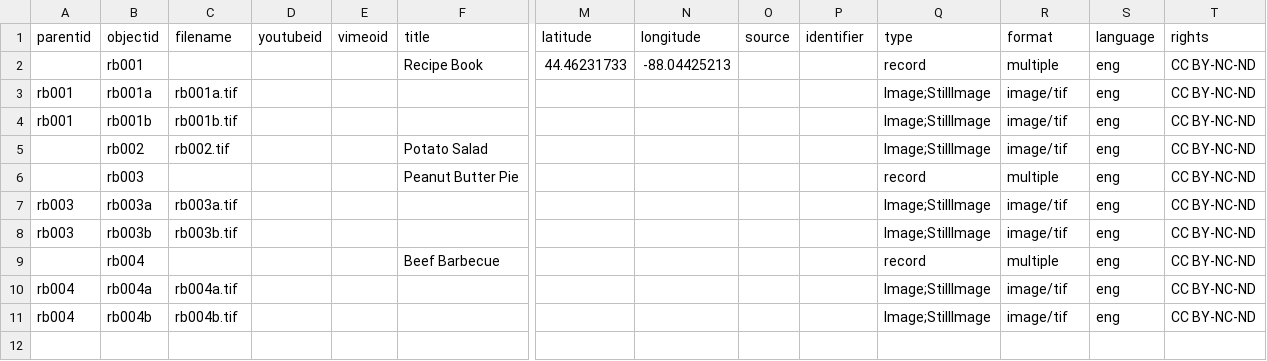
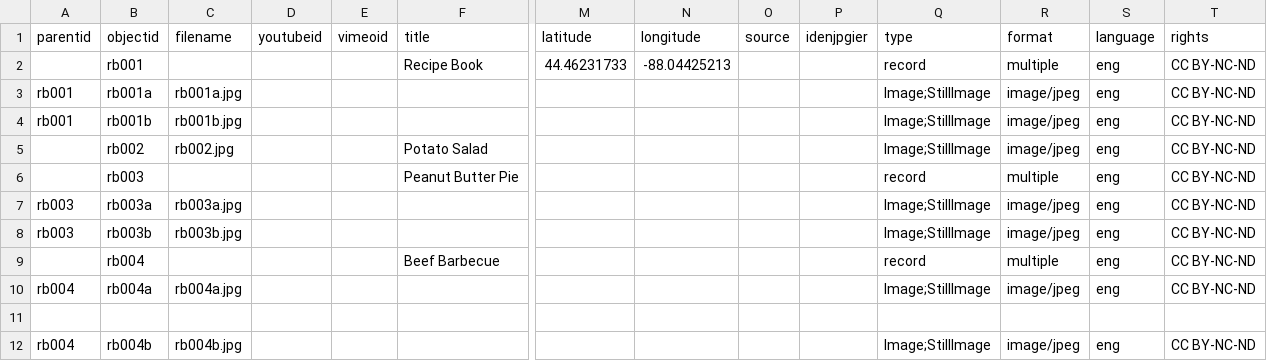
Before and after one commit to msmith0913/nanas-recipes, a CSV file: _data/nanas-recipes-data.csv, drawn as a sheet; only a part is shown, gaps mark what is left out; addresses are those after the commit; rows hold the shown columns only; the diff names each change by its address in the sheet, - before the commit and + after, or states it on an @@ line.

Commit message:
Update nanas-recipes-data.csv

```diff
--- a/_data/nanas-recipes-data.csv
+++ b/_data/nanas-recipes-data.csv
-P1: identifier
+P1: idenjpgier
-C3 (filename): rb001a.tif
+C3 (filename): rb001a.jpg
-R3:R5 (format): image/tif
+R3:R5 (format): image/jpeg
-C4 (filename): rb001b.tif
+C4 (filename): rb001b.jpg
-C5 (filename): rb002.tif
+C5 (filename): rb002.jpg
-C7 (filename): rb003a.tif
+C7 (filename): rb003a.jpg
-R7:R8 (format): image/tif
+R7:R8 (format): image/jpeg
-C8 (filename): rb003b.tif
+C8 (filename): rb003b.jpg
-C10 (filename): rb004a.tif
+C10 (filename): rb004a.jpg
-R10 (format): image/tif
+R10 (format): image/jpeg
+row 11: (empty)
-C12 (filename): rb004b.tif
+C12 (filename): rb004b.jpg
-R12 (format): image/tif
+R12 (format): image/jpeg
```
